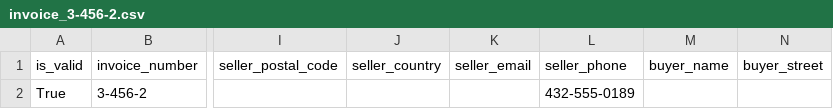
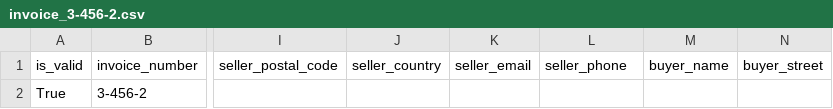
Before and after one commit to arturasvell/gen_ai_kursai, a CSV file: classwork/invoice_reader/results/invoice_3-456-2.csv, drawn as a sheet; only a part is shown, gaps mark what is left out; the diff names each change by its address in the sheet, - before the commit and + after, or states it on an @@ line.

```diff
--- a/classwork/invoice_reader/results/invoice_3-456-2.csv
+++ b/classwork/invoice_reader/results/invoice_3-456-2.csv
-L2 (seller_phone): 432-555-0189
+L2 (seller_phone): (empty)
```
Also changed, not shown: classwork/invoice_reader/results/invoice_INV-002.csv, classwork/invoice_reader/results/invoice_INV-003.csv, 12 other files.
